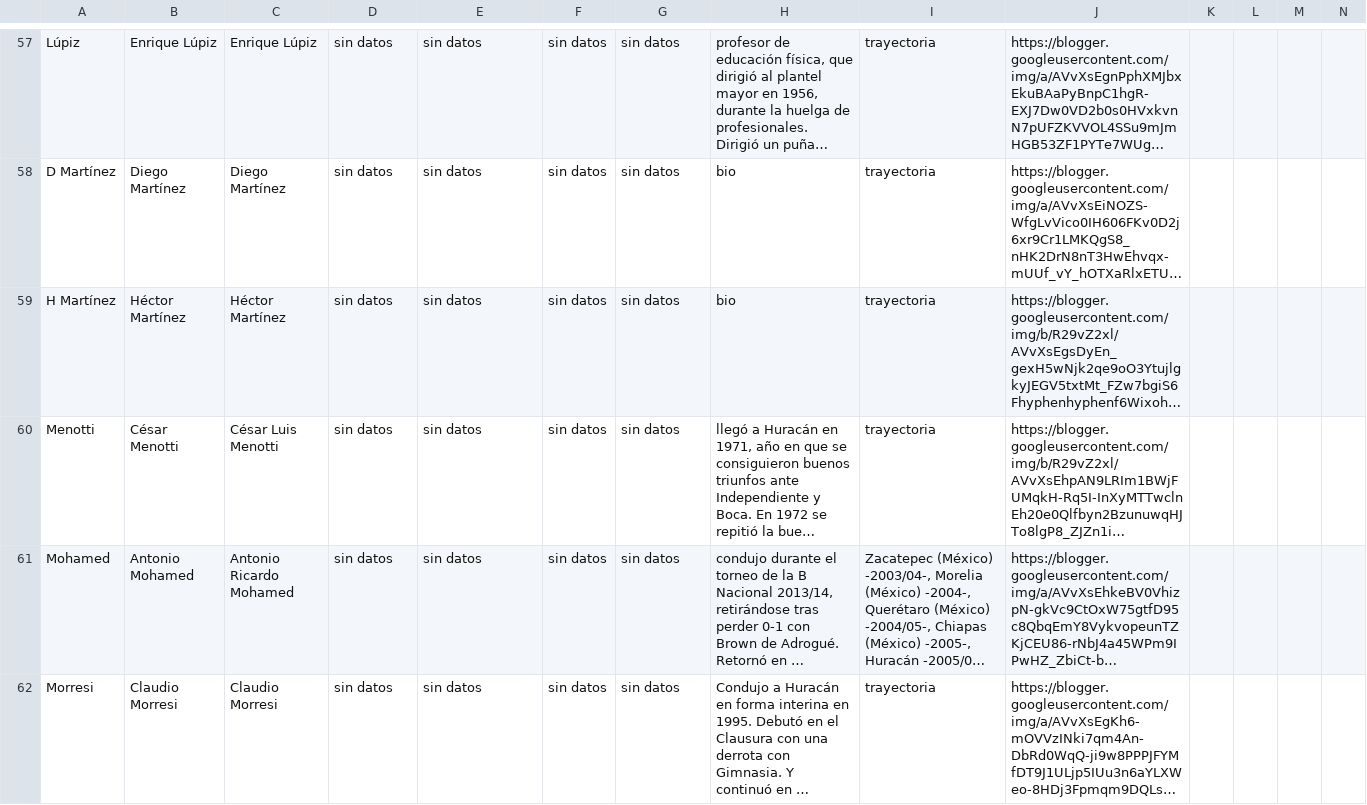
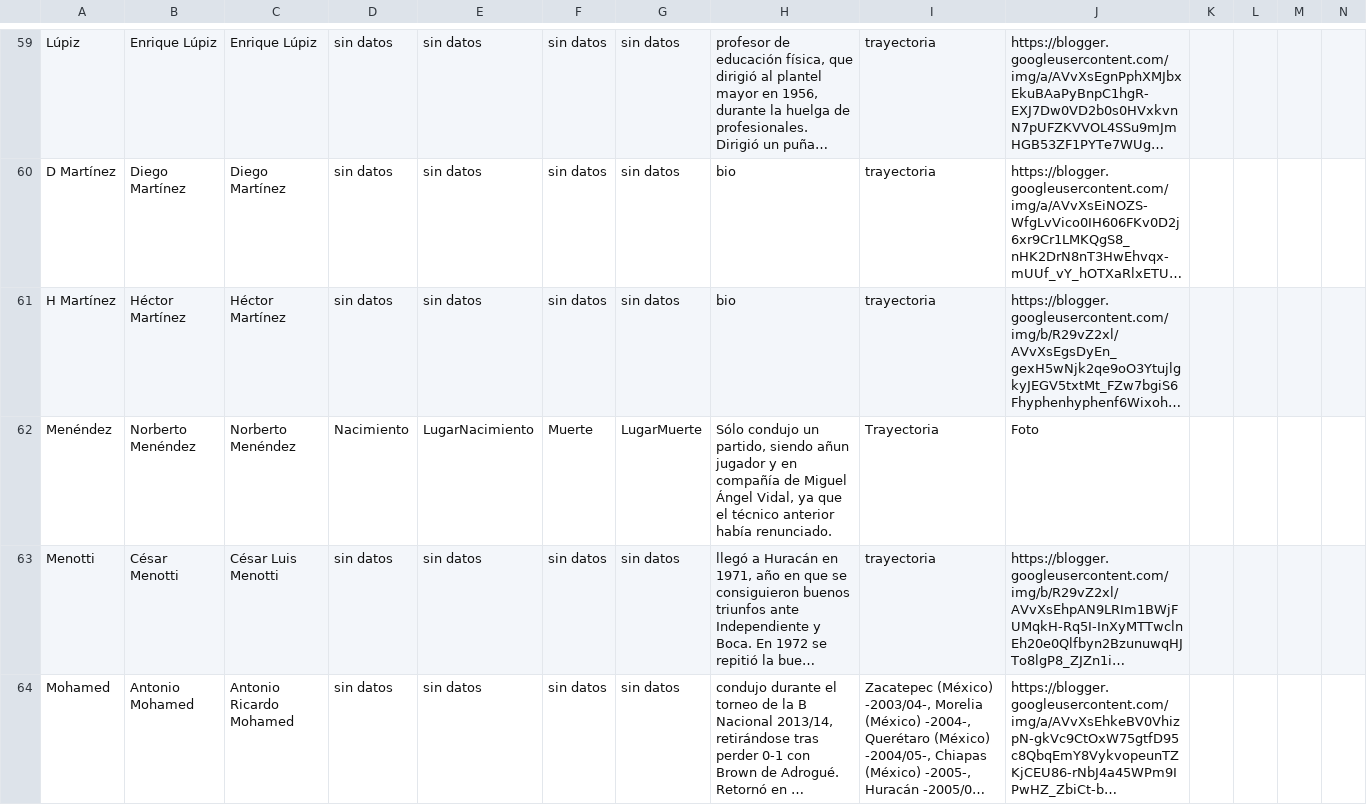
Before and after one commit to globopedia/Ecnics, a CSV file: Ecnics.csv, drawn as a sheet; only a part is shown, gaps mark what is left out; the shorter side is filled out with more unchanged rows; long unchanged cells end in …; rows hold the shown columns only; the diff covers the shown part only; the diff names each change by its address in the sheet, - before the commit and + after, or states it on an @@ line.

Commit message:
Update Ecnics.csv

```diff
--- a/Ecnics.csv
+++ b/Ecnics.csv
+row 62: Menéndez | Norberto Menéndez | Norberto Menéndez | Nacimiento | LugarNacimiento | Muerte | LugarMuerte | Sólo condujo un partido, siendo añun jugador y en compañía de Miguel Ángel Vidal, ya que el técnico anterior había renunciado. | Trayectoria | Foto
```
Also changed, not shown: 4 added rows and 3 edited cells elsewhere in this file.
